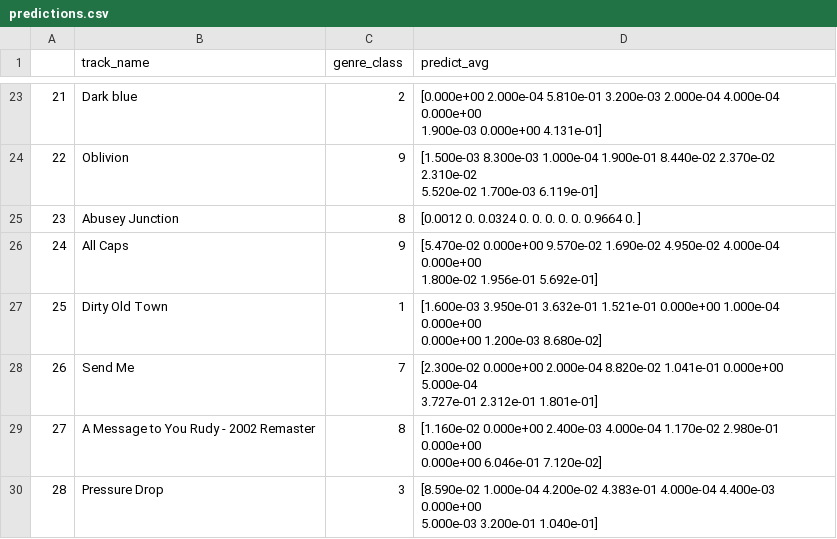
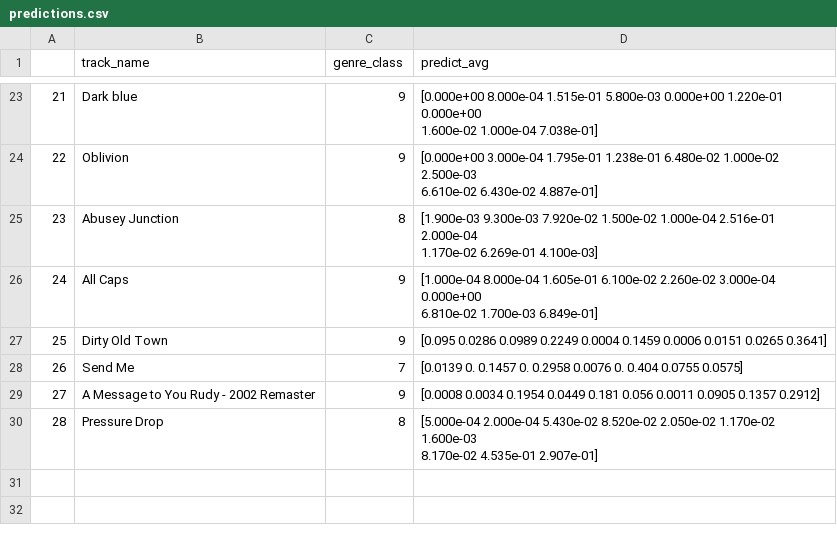
Before and after one commit to EMAT31530/ai-group-project-music-classification, a CSV file: predictions.csv, drawn as a sheet; only a part is shown, gaps mark what is left out; the diff covers the shown part only.

```diff
--- a/predictions.csv
+++ b/predictions.csv
@@ -40,15 +40,13 @@
-21,Dark blue,2,"[0.000e+00 2.000e-04 5.810e-01 3.200e-03 2.000e-04 4.000e-04 0.000e+00
- 1.900e-03 0.000e+00 4.131e-01]"
-22,Oblivion,9,"[1.500e-03 8.300e-03 1.000e-04 1.900e-01 8.440e-02 2.370e-02 2.310e-02
- 5.520e-02 1.700e-03 6.119e-01]"
-23,Abusey Junction,8,[0.0012 0.     0.0324 0.     0.     0.     0.     0.     0.9664 0.    ]
-24,All Caps,9,"[5.470e-02 0.000e+00 9.570e-02 1.690e-02 4.950e-02 4.000e-04 0.000e+00
- 1.800e-02 1.956e-01 5.692e-01]"
-25,Dirty Old Town,1,"[1.600e-03 3.950e-01 3.632e-01 1.521e-01 0.000e+00 1.000e-04 0.000e+00
- 0.000e+00 1.200e-03 8.680e-02]"
-26,Send Me,7,"[2.300e-02 0.000e+00 2.000e-04 8.820e-02 1.041e-01 0.000e+00 5.000e-04
- 3.727e-01 2.312e-01 1.801e-01]"
-27,A Message to You Rudy - 2002 Remaster,8,"[1.160e-02 0.000e+00 2.400e-03 4.000e-04 1.170e-02 2.980e-01 0.000e+00
- 0.000e+00 6.046e-01 7.120e-02]"
-28,Pressure Drop,3,"[8.590e-02 1.000e-04 4.200e-02 4.383e-01 4.000e-04 4.400e-03 0.000e+00
- 5.000e-03 3.200e-01 1.040e-01]"
+21,Dark blue,9,"[0.000e+00 8.000e-04 1.515e-01 5.800e-03 0.000e+00 1.220e-01 0.000e+00
+ 1.600e-02 1.000e-04 7.038e-01]"
+22,Oblivion,9,"[0.000e+00 3.000e-04 1.795e-01 1.238e-01 6.480e-02 1.000e-02 2.500e-03
+ 6.610e-02 6.430e-02 4.887e-01]"
+23,Abusey Junction,8,"[1.900e-03 9.300e-03 7.920e-02 1.500e-02 1.000e-04 2.516e-01 2.000e-04
+ 1.170e-02 6.269e-01 4.100e-03]"
+24,All Caps,9,"[1.000e-04 8.000e-04 1.605e-01 6.100e-02 2.260e-02 3.000e-04 0.000e+00
+ 6.810e-02 1.700e-03 6.849e-01]"
+25,Dirty Old Town,9,[0.095  0.0286 0.0989 0.2249 0.0004 0.1459 0.0006 0.0151 0.0265 0.3641]
+26,Send Me,7,[0.0139 0.     0.1457 0.     0.2958 0.0076 0.     0.404  0.0755 0.0575]
+27,A Message to You Rudy - 2002 Remaster,9,[0.0008 0.0034 0.1954 0.0449 0.181  0.056  0.0011 0.0905 0.1357 0.2912]
+28,Pressure Drop,8,"[5.000e-04 2.000e-04 5.430e-02 8.520e-02 2.050e-02 1.170e-02 1.600e-03
+ 8.170e-02 4.535e-01 2.907e-01]"
```
Also changed, not shown: 31 edited cells elsewhere in this file.
